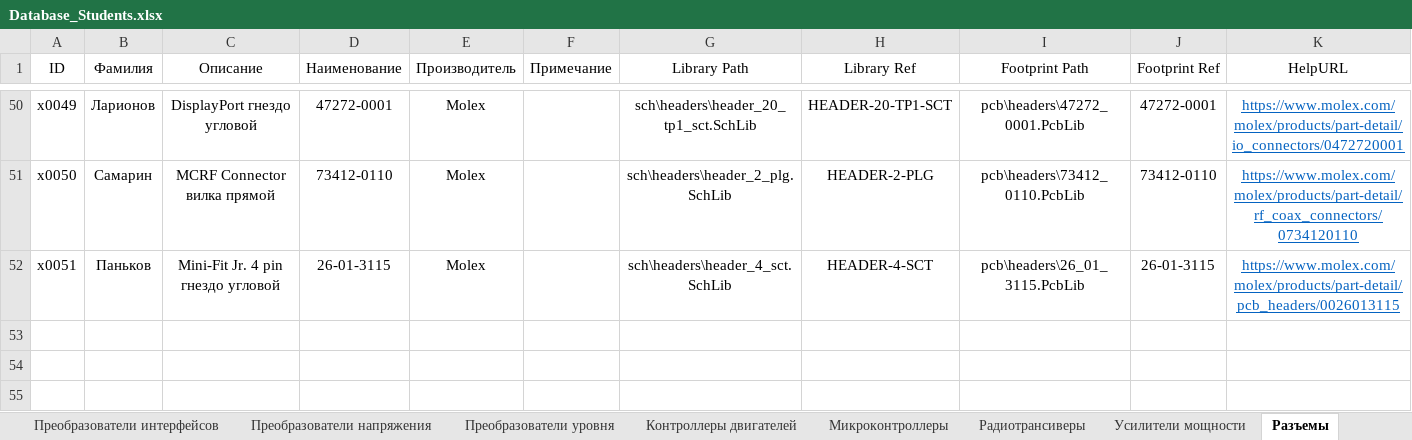
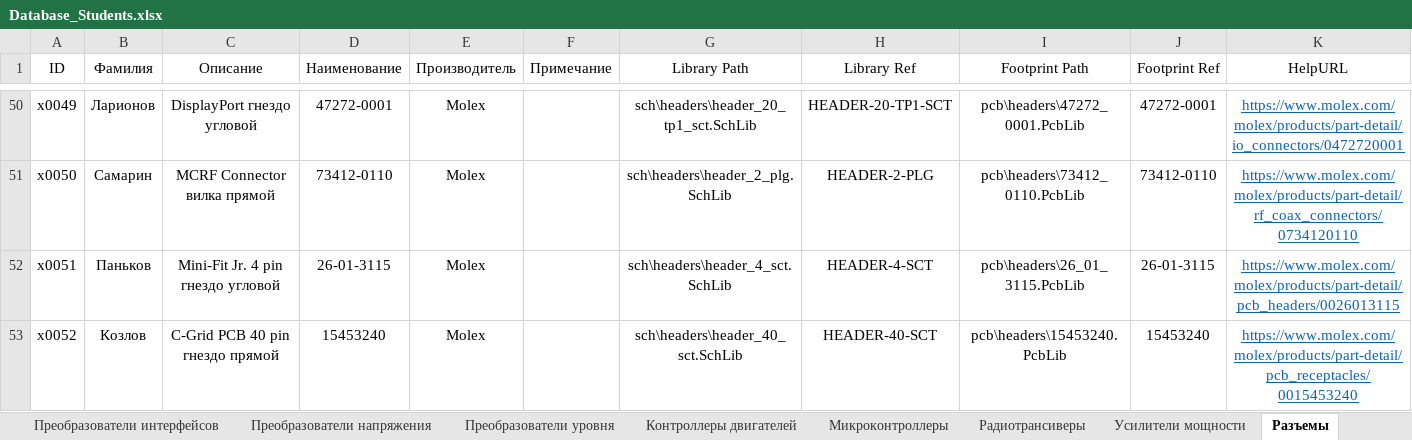
Before and after one commit to TonyCooT/Altium_BEng, an Excel workbook: library/Database_Students.xlsx, sheet Разъемы, drawn as a sheet; only a part is shown, gaps mark what is left out; values as stored, in another font and other column widths than the file's, no borders; the diff names each change by its address in the sheet, - before the commit and + after, or states it on an @@ line.

Commit message:
Добавил разъем
40 pin

```diff
--- a/library/Database_Students.xlsx (sheet Разъемы)
+++ b/library/Database_Students.xlsx (sheet Разъемы)
+row 53: x0052 | Козлов | C-Grid PCB 40 pin гнездо прямой | 15453240 | Molex |  | sch\headers\header_40_sct.SchLib | HEADER-40-SCT | pcb\headers\15453240.PcbLib | 15453240 | https://www.molex.com/molex/products/part-detail/pcb_receptacles/0015453240
```
Also changed, not shown: 2 other files.
